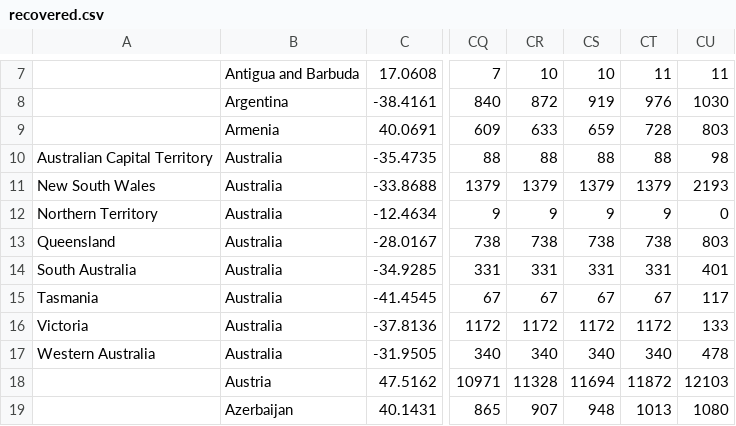
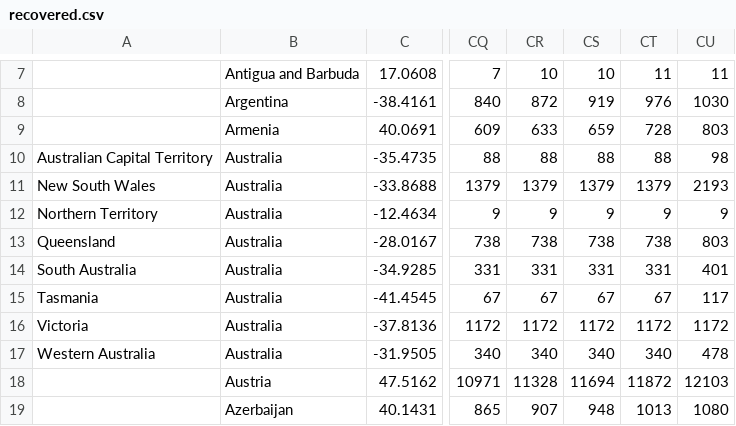
Before and after one commit to enrichman/covid19, a CSV file: csv/recovered.csv, drawn as a sheet; only a part is shown, gaps mark what is left out; the diff names each change by its address in the sheet, - before the commit and + after, or states it on an @@ line.

```diff
--- a/csv/recovered.csv
+++ b/csv/recovered.csv
-CU12: 0
+CU12: 9
-CU16: 133
+CU16: 1172
```
Also changed, not shown: 14 other files.
